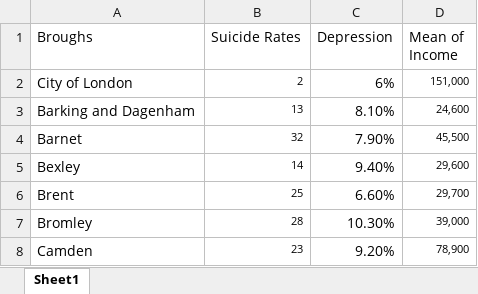
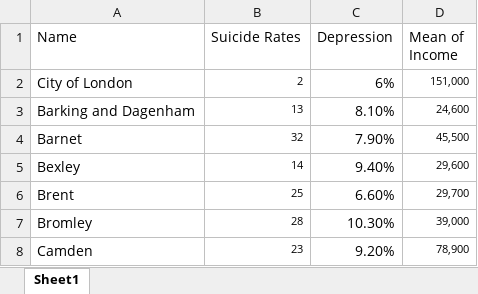
Before and after one commit to alyssageorgee/alyssageorge.github.io, an Excel workbook: 2014 data.xlsx, sheet Sheet1, drawn as a sheet; only a part is shown; values as stored, in another font and other column widths than the file's, no borders; the diff names each change by its address in the sheet, - before the commit and + after, or states it on an @@ line.

Commit message:
Changed Boroughs to Name in 2014 data

```diff
--- a/2014 data.xlsx (sheet Sheet1)
+++ b/2014 data.xlsx (sheet Sheet1)
-A1: Broughs
+A1: Name
```
Also changed, not shown: 1 other file.
